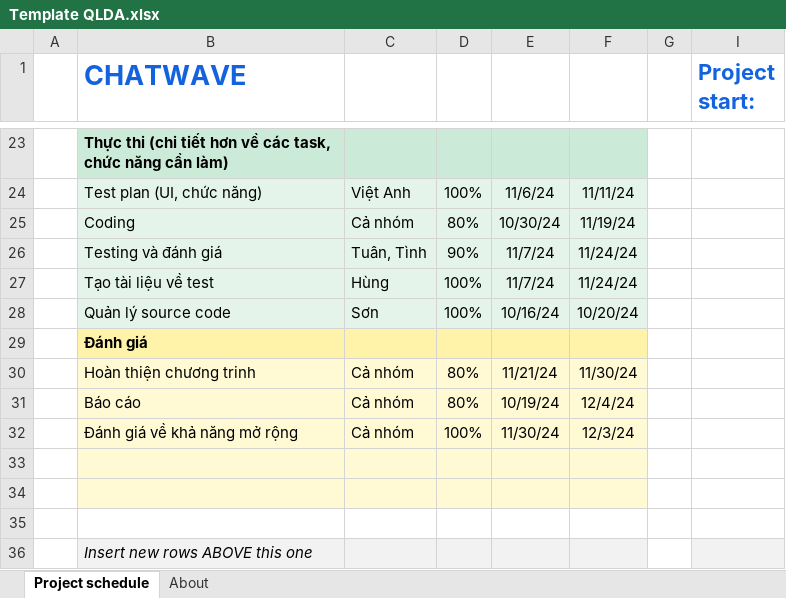
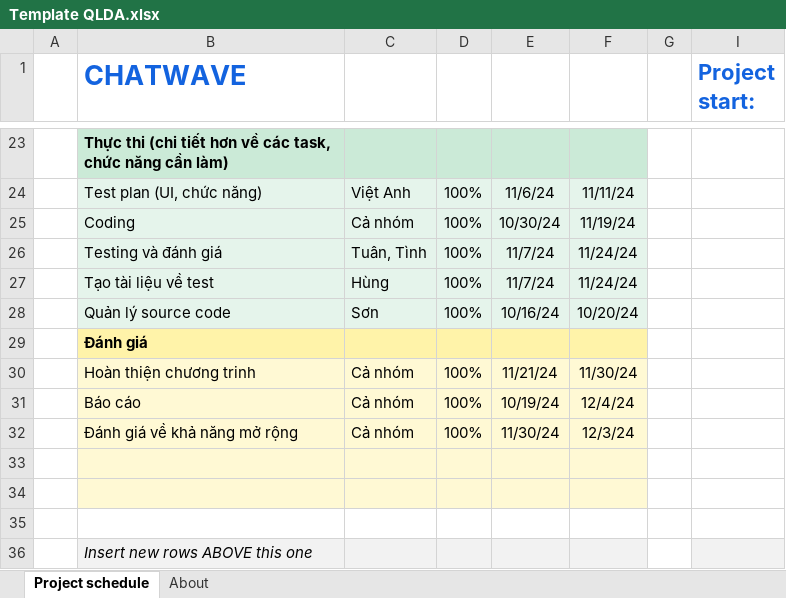
Before and after one commit to VietAnh2610/PHK-UI-Nhom03N01-ChatWave, an Excel workbook: Document/Template QLDA.xlsx, sheet Project schedule, drawn as a sheet; only a part is shown, gaps mark what is left out; values as stored, in another font and other column widths than the file's, no borders; conditional formats not drawn; the diff names each change by its address in the sheet, - before the commit and + after, or states it on an @@ line.

```diff
--- a/Document/Template QLDA.xlsx (sheet Project schedule)
+++ b/Document/Template QLDA.xlsx (sheet Project schedule)
-D25: 80%
+D25: 100%
-D26: 90%
+D26: 100%
-D30:D31: 80%
+D30:D31: 100%
```
Also changed, not shown: 25 other files.
